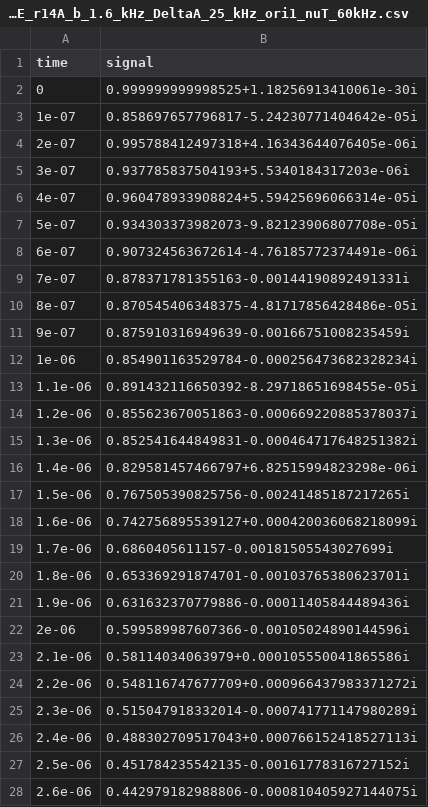
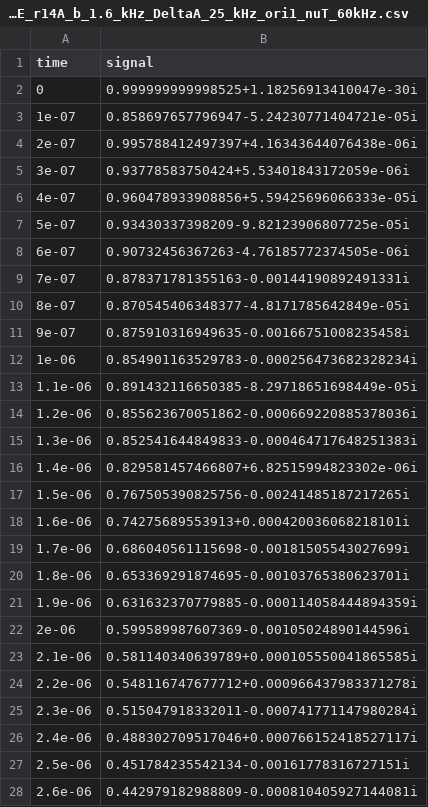
Before and after one commit to StollLab/CluE, a CSV file: unitTests/SIM_TEMPO_80_kHz_3gly_1nPrOH_dipole_all_4CCE_r14A_b_1.6_kHz_DeltaA_25_kHz_ori1_nuT_60kHz.csv, drawn as a sheet; only a part is shown; the diff covers the shown part only.

```diff
--- a/unitTests/SIM_TEMPO_80_kHz_3gly_1nPrOH_dipole_all_4CCE_r14A_b_1.6_kHz_DeltaA_25_kHz_ori1_nuT_60kHz.csv
+++ b/unitTests/SIM_TEMPO_80_kHz_3gly_1nPrOH_dipole_all_4CCE_r14A_b_1.6_kHz_DeltaA_25_kHz_ori1_nuT_60kHz.csv
@@ -1,28 +1,28 @@
 time,signal
-0,0.999999999998525+1.18256913410061e-30i
-1e-07,0.858697657796817-5.24230771404642e-05i
-2e-07,0.995788412497318+4.16343644076405e-06i
-3e-07,0.937785837504193+5.5340184317203e-06i
-4e-07,0.960478933908824+5.59425696066314e-05i
-5e-07,0.934303373982073-9.82123906807708e-05i
-6e-07,0.907324563672614-4.76185772374491e-06i
+0,0.999999999998525+1.18256913410047e-30i
+1e-07,0.858697657796947-5.24230771404721e-05i
+2e-07,0.995788412497397+4.16343644076438e-06i
+3e-07,0.93778583750424+5.53401843172059e-06i
+4e-07,0.960478933908856+5.59425696066333e-05i
+5e-07,0.93430337398209-9.82123906807725e-05i
+6e-07,0.90732456367263-4.76185772374505e-06i
 7e-07,0.878371781355163-0.00144190892491331i
-8e-07,0.870545406348375-4.81717856428486e-05i
-9e-07,0.875910316949639-0.00166751008235459i
-1e-06,0.854901163529784-0.000256473682328234i
-1.1e-06,0.891432116650392-8.29718651698455e-05i
-1.2e-06,0.855623670051863-0.000669220885378037i
-1.3e-06,0.852541644849831-0.000464717648251382i
-1.4e-06,0.829581457466797+6.82515994823298e-06i
+8e-07,0.870545406348377-4.8171785642849e-05i
+9e-07,0.875910316949635-0.00166751008235458i
+1e-06,0.854901163529783-0.000256473682328234i
+1.1e-06,0.891432116650385-8.29718651698449e-05i
+1.2e-06,0.855623670051862-0.000669220885378036i
+1.3e-06,0.852541644849833-0.000464717648251383i
+1.4e-06,0.829581457466807+6.82515994823302e-06i
 1.5e-06,0.767505390825756-0.00241485187217265i
-1.6e-06,0.742756895539127+0.000420036068218099i
-1.7e-06,0.6860405611157-0.00181505543027699i
-1.8e-06,0.653369291874701-0.00103765380623701i
-1.9e-06,0.631632370779886-0.00011405844489436i
-2e-06,0.599589987607366-0.00105024890144596i
-2.1e-06,0.58114034063979+0.000105550041865586i
-2.2e-06,0.548116747677709+0.000966437983371272i
-2.3e-06,0.515047918332014-0.000741771147980289i
-2.4e-06,0.488302709517043+0.000766152418527113i
-2.5e-06,0.451784235542135-0.00161778316727152i
-2.6e-06,0.442979182988806-0.000810405927144075i
+1.6e-06,0.74275689553913+0.000420036068218101i
+1.7e-06,0.686040561115698-0.00181505543027699i
+1.8e-06,0.653369291874695-0.00103765380623701i
+1.9e-06,0.631632370779885-0.000114058444894359i
+2e-06,0.599589987607369-0.00105024890144596i
+2.1e-06,0.581140340639789+0.000105550041865585i
+2.2e-06,0.548116747677712+0.000966437983371278i
+2.3e-06,0.515047918332011-0.000741771147980284i
+2.4e-06,0.488302709517046+0.000766152418527117i
+2.5e-06,0.451784235542134-0.00161778316727151i
+2.6e-06,0.442979182988809-0.000810405927144081i
```
Also changed, not shown: 67 edited cells elsewhere in this file, 3 other files.
